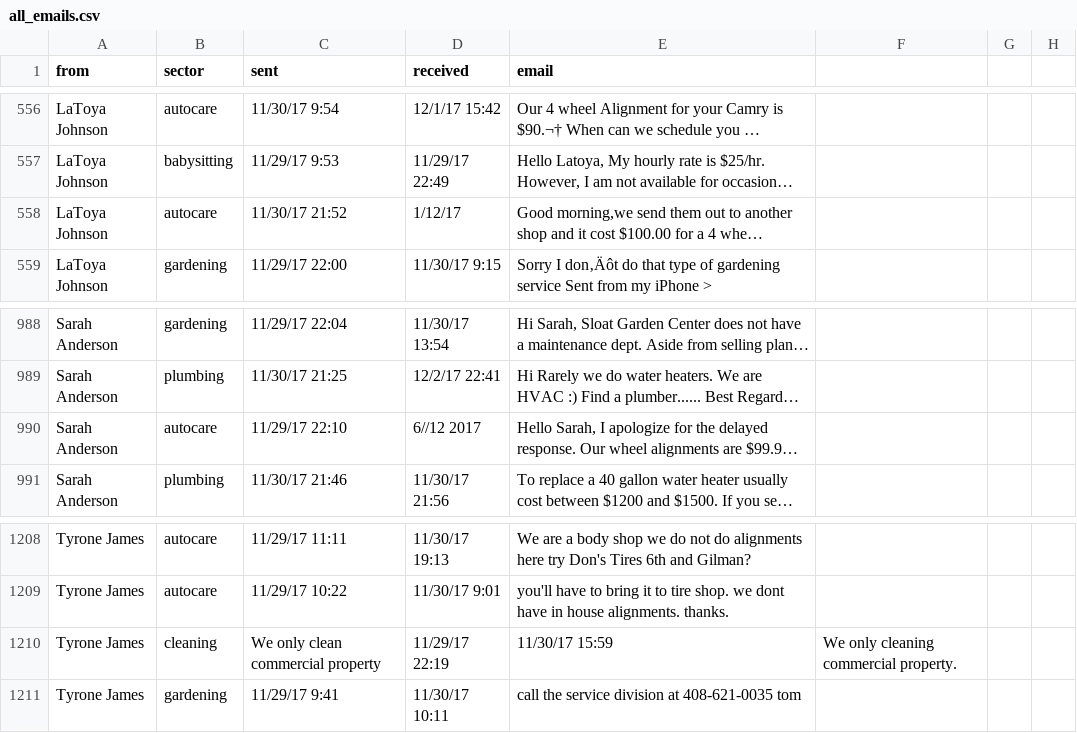
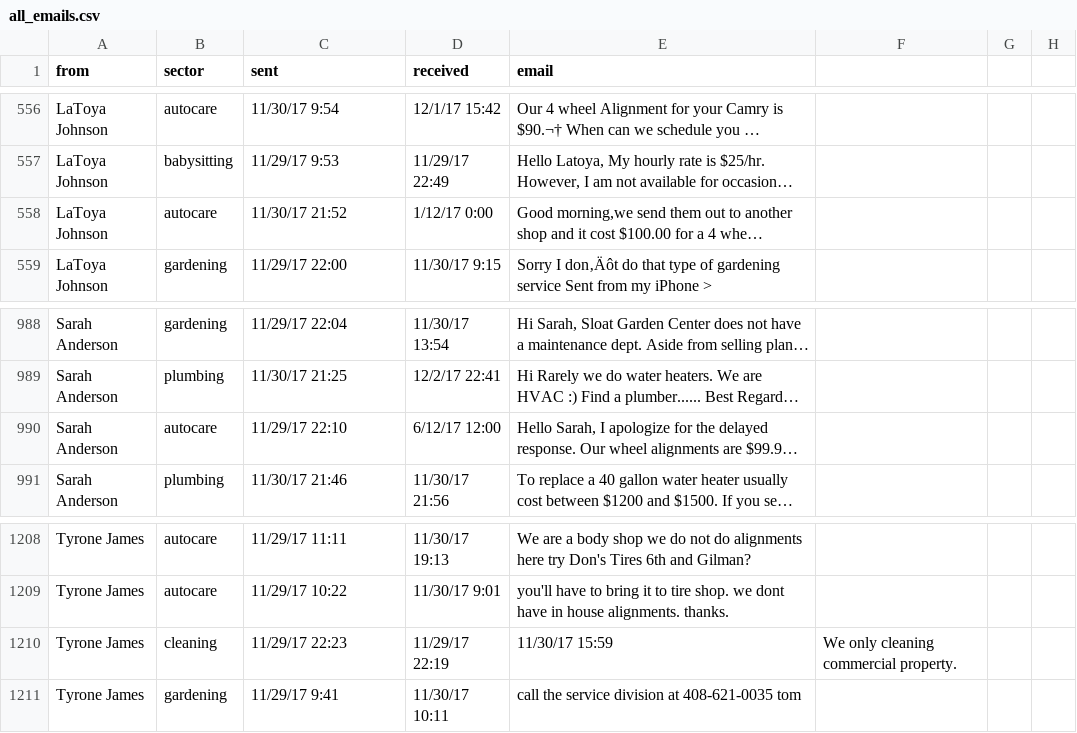
Before and after one commit to staciachoe/241_data, a CSV file: response_data/all_emails.csv, drawn as a sheet; only a part is shown, gaps mark what is left out; long unchanged cells end in …; the diff names each change by its address in the sheet, - before the commit and + after, or states it on an @@ line.

```diff
--- a/response_data/all_emails.csv
+++ b/response_data/all_emails.csv
-D558 (received): 1/12/17
+D558 (received): 1/12/17 0:00
-D990 (received): 6//12 2017
+D990 (received): 6/12/17 12:00
-C1210 (sent): We only clean commercial property
+C1210 (sent): 11/29/17 22:23
```
Also changed, not shown: 1 other file.
